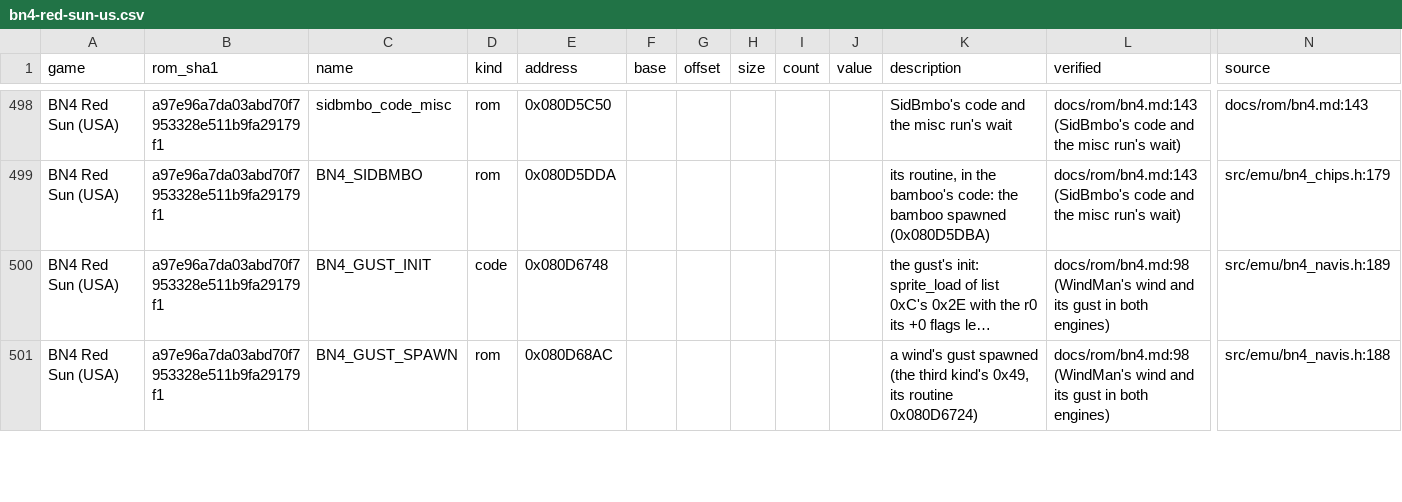
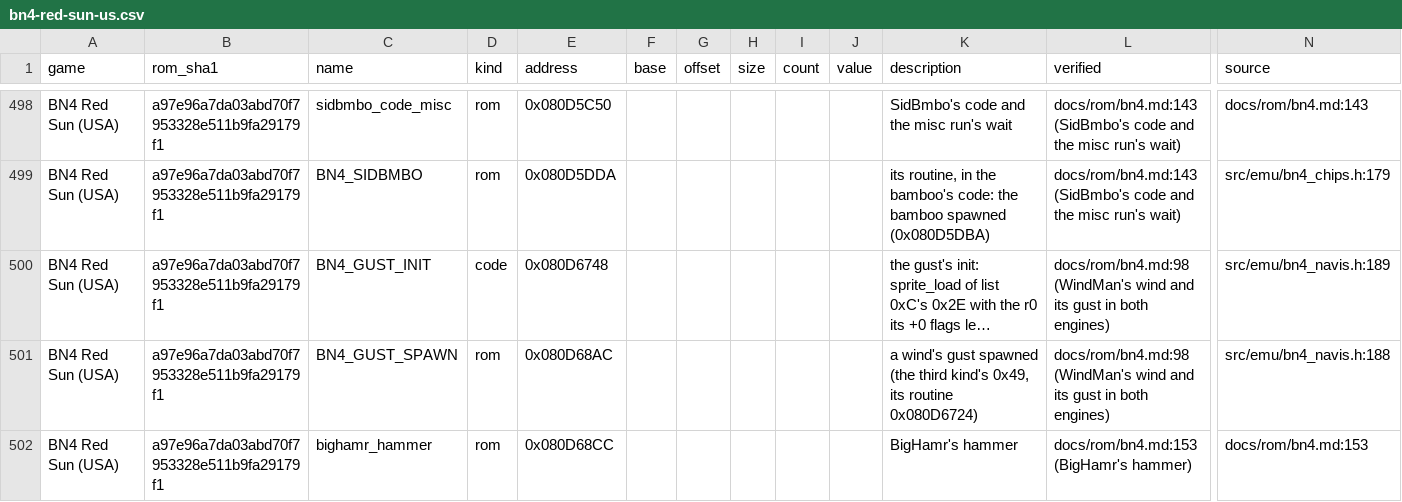
Before and after one commit to saschb2b/Mega-Man-Battle-Network-Cyberworld-Endless, a CSV file: docs/symbols/bn4-red-sun-us.csv, drawn as a sheet; only a part is shown, gaps mark what is left out; long unchanged cells end in …; rows hold the shown columns only; the diff covers the shown part only; the diff names each change by its address in the sheet, - before the commit and + after, or states it on an @@ line.

```diff
--- a/docs/symbols/bn4-red-sun-us.csv
+++ b/docs/symbols/bn4-red-sun-us.csv
+row 502: BN4 Red Sun (USA) | a97e96a7da03abd70f7953328e511b9fa29179f1 | bighamr_hammer | rom | 0x080D68CC |  |  |  |  |  | BigHamr's hammer | docs/rom/bn4.md:153 (BigHamr's hammer) | docs/rom/bn4.md:153
```
Also changed, not shown: 4 added rows and 3 edited cells elsewhere in this file, 13 other files.
